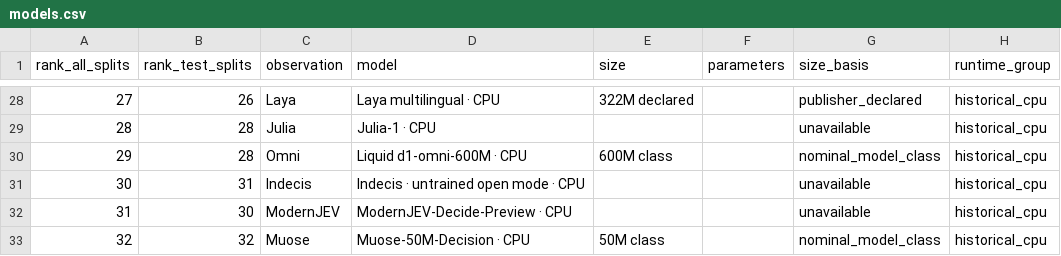
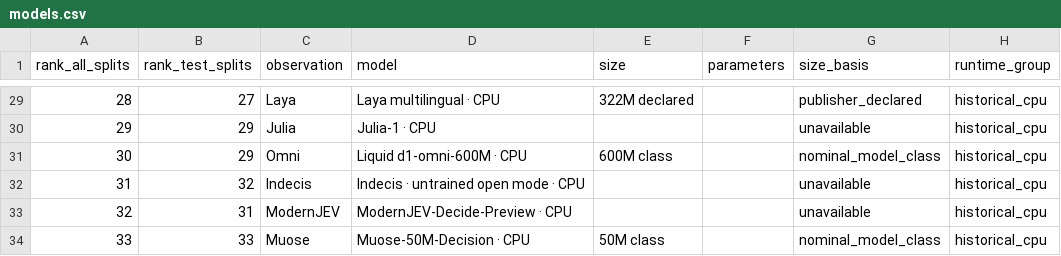
Before and after one commit to theseedship/classification_tests_deposium, a CSV file: docs/leaderboard/models.csv, drawn as a sheet; only a part is shown, gaps mark what is left out; addresses are those after the commit; the diff covers the shown part only; the diff names each change by its address in the sheet, - before the commit and + after, or states it on an @@ line.

```diff
--- a/docs/leaderboard/models.csv
+++ b/docs/leaderboard/models.csv
-A29 (rank_all_splits): 27
+A29 (rank_all_splits): 28
-B29 (rank_test_splits): 26
+B29 (rank_test_splits): 27
-A30 (rank_all_splits): 28
+A30 (rank_all_splits): 29
-B30:B31 (rank_test_splits): 28
+B30:B31 (rank_test_splits): 29
-A31 (rank_all_splits): 29
+A31 (rank_all_splits): 30
-A32 (rank_all_splits): 30
+A32 (rank_all_splits): 31
-B32 (rank_test_splits): 31
+B32 (rank_test_splits): 32
-A33 (rank_all_splits): 31
+A33 (rank_all_splits): 32
-B33 (rank_test_splits): 30
+B33 (rank_test_splits): 31
-A34 (rank_all_splits): 32
+A34 (rank_all_splits): 33
-B34 (rank_test_splits): 32
+B34 (rank_test_splits): 33
```
Also changed, not shown: 1 added row and 36 edited cells elsewhere in this file, docs/leaderboard/campaigns.csv, docs/leaderboard/coverage.csv, 19 other files.
